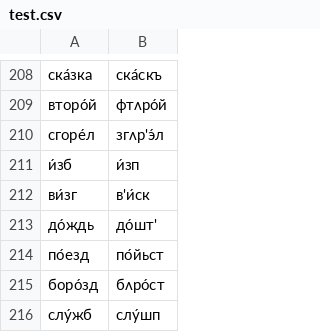
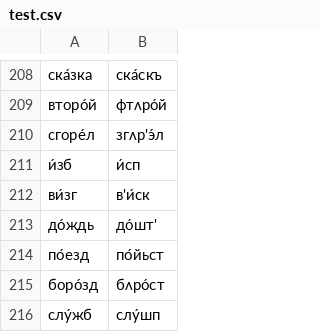
Before and after one commit to reynoldsnlp/rus_graph2phone, a CSV file: scripts/test.csv, drawn as a sheet; only a part is shown, gaps mark what is left out.

```diff
--- a/scripts/test.csv
+++ b/scripts/test.csv
@@ -210,3 +210,3 @@
 сгоре́л,згʌр'э́л
-и́зб,и́зп
+и́зб,и́сп
 ви́зг,в'и́ск
```
Also changed, not shown: 2 other files.
